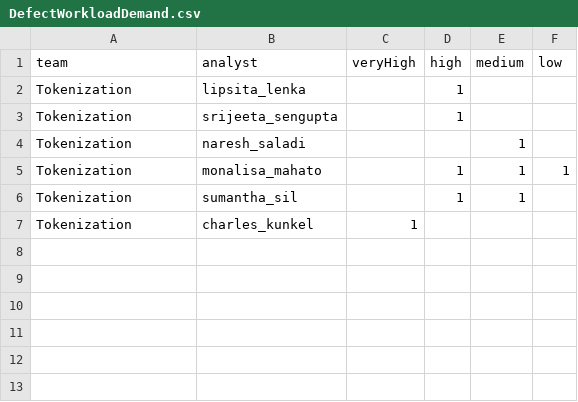
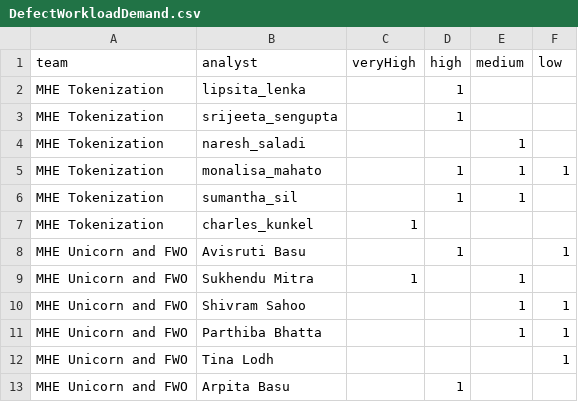
Before and after one commit to asmitab1/Dashboard-Store, a CSV file: dashboardOTC/src/main/resources/DefectWorkloadDemand.csv, drawn as a sheet.

```diff
--- a/dashboardOTC/src/main/resources/DefectWorkloadDemand.csv
+++ b/dashboardOTC/src/main/resources/DefectWorkloadDemand.csv
@@ -1,7 +1,13 @@
 team,analyst,veryHigh,high,medium,low
-Tokenization,lipsita_lenka,,1,,
-Tokenization,srijeeta_sengupta,,1,,
-Tokenization,naresh_saladi,,,1,
-Tokenization,monalisa_mahato,,1,1,1
-Tokenization,sumantha_sil,,1,1,
-Tokenization,charles_kunkel,1,,,
+MHE Tokenization,lipsita_lenka,,1,,
+MHE Tokenization,srijeeta_sengupta,,1,,
+MHE Tokenization,naresh_saladi,,,1,
+MHE Tokenization,monalisa_mahato,,1,1,1
+MHE Tokenization,sumantha_sil,,1,1,
+MHE Tokenization,charles_kunkel,1,,,
+MHE Unicorn and FWO,Avisruti Basu,,1,,1
+MHE Unicorn and FWO,Sukhendu Mitra,1,,1,
+MHE Unicorn and FWO,Shivram Sahoo,,,1,1
+MHE Unicorn and FWO,Parthiba Bhatta,,,1,1
+MHE Unicorn and FWO,Tina Lodh,,,,1
+MHE Unicorn and FWO,Arpita Basu,,1,,
```
Also changed, not shown: dashboardOTC/src/main/resources/DefectResolution.csv, dashboardOTC/src/main/resources/HighlightsDemand.csv, 13 other files.
